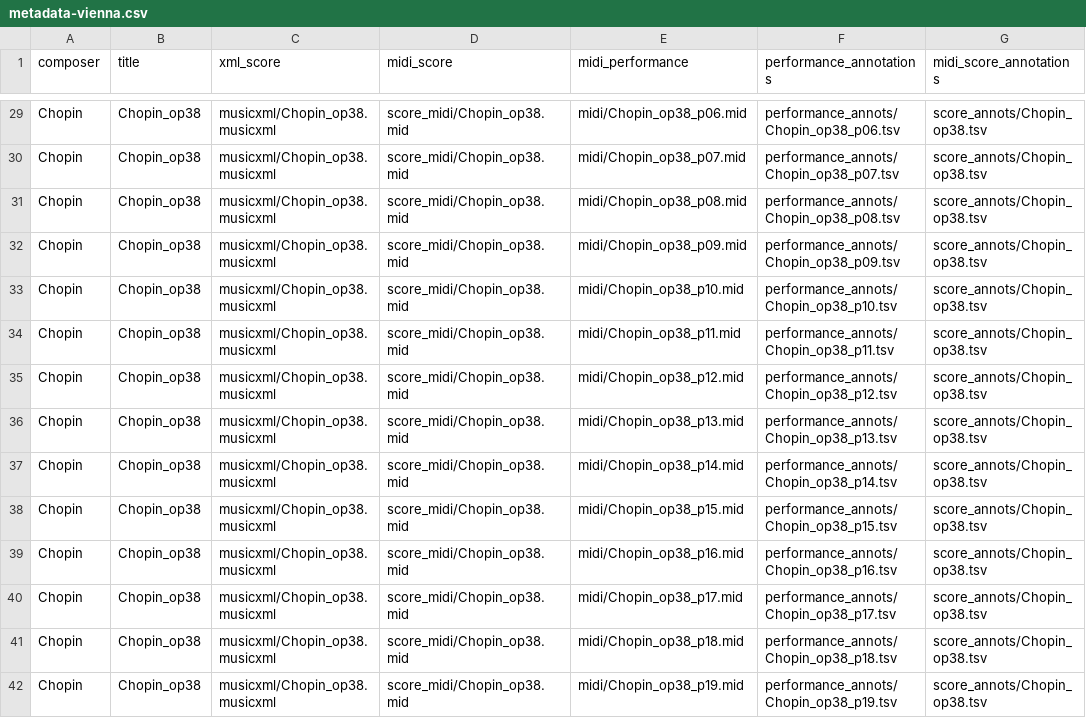
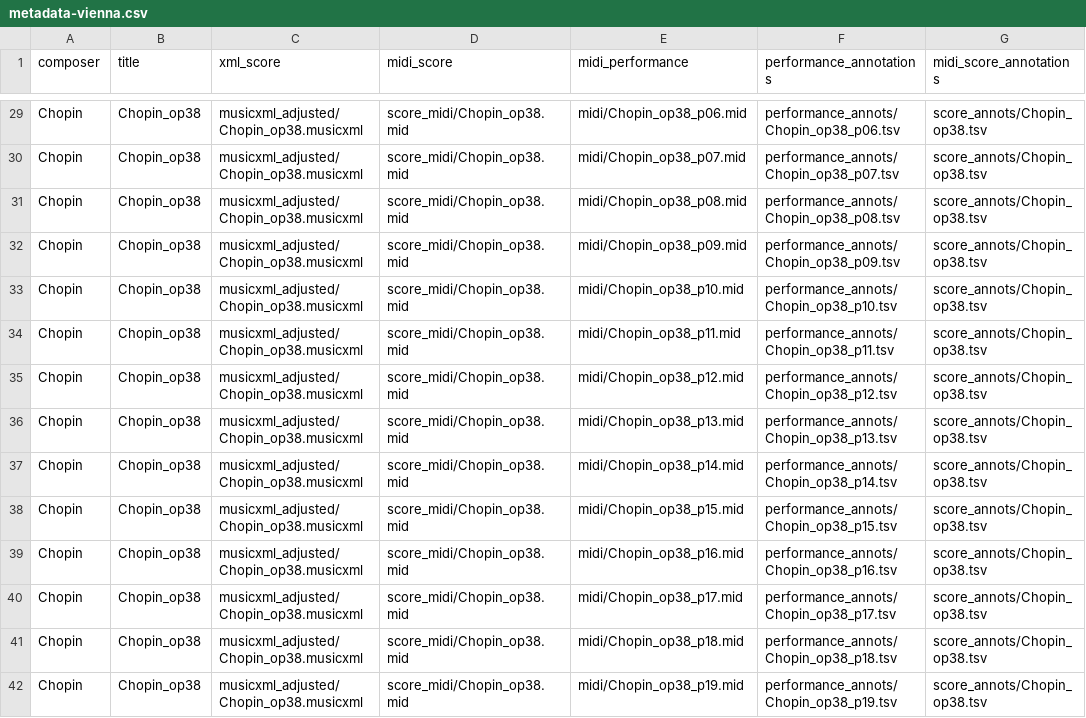
Before and after one commit to pymatchmaker/matchmaker_benchmark, a CSV file: data/metadata-vienna.csv, drawn as a sheet; only a part is shown, gaps mark what is left out; the diff covers the shown part only; the diff names each change by its address in the sheet, - before the commit and + after, or states it on an @@ line.

```diff
--- a/data/metadata-vienna.csv
+++ b/data/metadata-vienna.csv
-C29:C42 (xml_score): musicxml/Chopin_op38.musicxml
+C29:C42 (xml_score): musicxml_adjusted/Chopin_op38.musicxml
```
Also changed, not shown: 74 edited cells elsewhere in this file, data/metadata-asap-test.csv, data/metadata-batik.csv, 1 other file.
